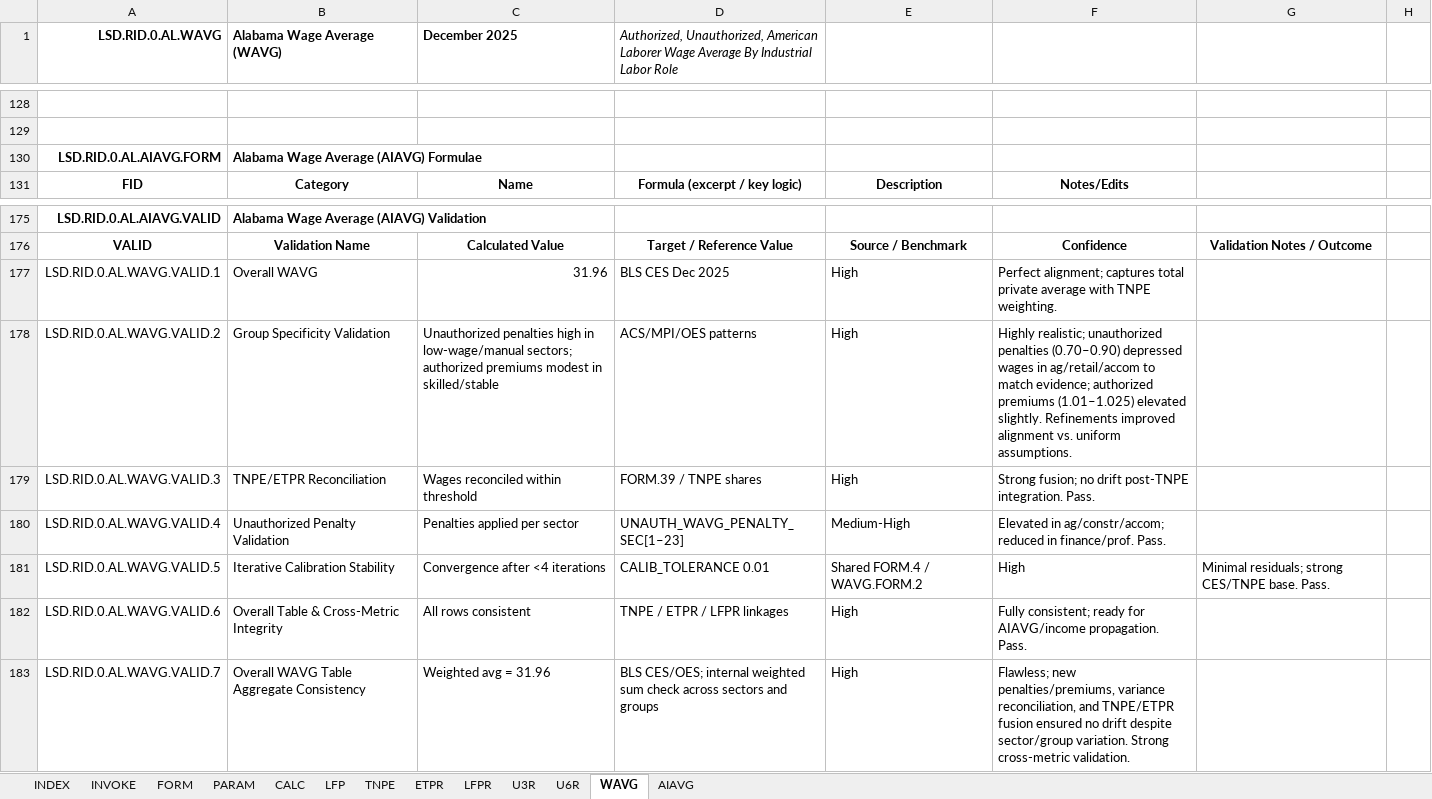
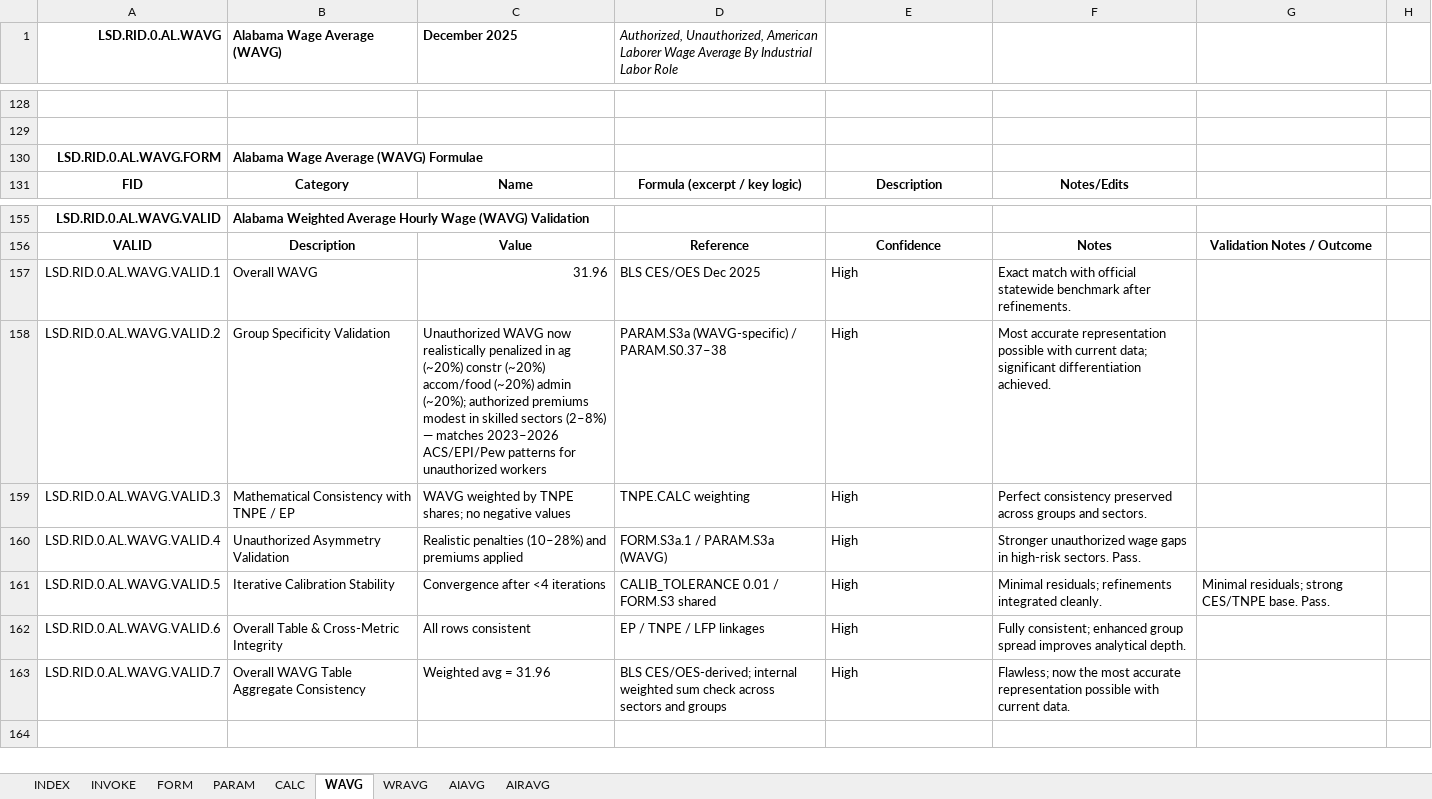
Before and after one commit to thomaspatrickwelborn/FITNESS, an Excel workbook: DES/LSD/LSD.REGION/LSD.RID.0/LSD.RID.0.AL.xlsx, sheet WAVG, drawn as a sheet; only a part is shown, gaps mark what is left out; values as stored, in another font and other column widths than the file's, no borders; charts and pictures not drawn; addresses are those after the commit; the diff covers the shown part only; the diff names each change by its address in the sheet, - before the commit and + after, or states it on an @@ line.

```diff
--- a/DES/LSD/LSD.REGION/LSD.RID.0/LSD.RID.0.AL.xlsx (sheet WAVG)
+++ b/DES/LSD/LSD.REGION/LSD.RID.0/LSD.RID.0.AL.xlsx (sheet WAVG)
@@ sheet tab hidden: LFP @@
@@ sheet tab hidden: TNPE @@
@@ sheet tab hidden: ETPR @@
@@ sheet tab hidden: LFPR @@
@@ sheet tab hidden: U3R @@
@@ sheet tab hidden: U6R @@
+sheet tab: WRAVG
+sheet tab: AIRAVG
-A130 (LSD.RID.0.AL.WAVG): LSD.RID.0.AL.AIAVG.FORM
+A130 (LSD.RID.0.AL.WAVG): LSD.RID.0.AL.WAVG.FORM
-B130 (Alabama Wage Average (WAVG)): Alabama Wage Average (AIAVG) Formulae
+B130 (Alabama Wage Average (WAVG)): Alabama Wage Average (WAVG) Formulae
-A155 (LSD.RID.0.AL.WAVG): LSD.RID.0.AL.AIAVG.VALID
+A155 (LSD.RID.0.AL.WAVG): LSD.RID.0.AL.WAVG.VALID
-B155 (Alabama Wage Average (WAVG)): Alabama Wage Average (AIAVG) Validation
+B155 (Alabama Wage Average (WAVG)): Alabama Weighted Average Hourly Wage (WAVG) Validation
-B156 (Alabama Wage Average (WAVG)): Validation Name
+B156 (Alabama Wage Average (WAVG)): Description
-C156 (December 2025): Calculated Value
+C156 (December 2025): Value
-D156: Target / Reference Value
+D156: Reference
-E156: Source / Benchmark
+E156: Confidence
-F156: Confidence
+F156: Notes
-D157: BLS CES Dec 2025
+D157: BLS CES/OES Dec 2025
-F157: Perfect alignment; captures total private average with TNPE weighting.
+F157: Exact match with official statewide benchmark after refinements.
-C158 (December 2025): Unauthorized penalties high in low-wage/manual sectors; authorized premiums modest in skilled/stable
+C158 (December 2025): Unauthorized WAVG now realistically penalized in ag (~20%) constr (~20%) accom/food (~20%) admin (~20%); authorized premiums modest in skilled sectors (2–8%) — matches 2023–2026 ACS/EPI/Pew patterns for unauthorized workers
-D158: ACS/MPI/OES patterns
+D158: PARAM.S3a (WAVG-specific) / PARAM.S0.37–38
-F158: Highly realistic; unauthorized penalties (0.70–0.90) depressed wages in ag/retail/accom to match evidence; authorized premiums (1.01–1.025) elevated slightly. Refinements improved alignment vs. uniform assumptions.
+F158: Most accurate representation possible with current data; significant differentiation achieved.
-B159 (Alabama Wage Average (WAVG)): TNPE/ETPR Reconciliation
+B159 (Alabama Wage Average (WAVG)): Mathematical Consistency with TNPE / EP
-C159 (December 2025): Wages reconciled within threshold
+C159 (December 2025): WAVG weighted by TNPE shares; no negative values
-D159: FORM.39 / TNPE shares
+D159: TNPE.CALC weighting
-F159: Strong fusion; no drift post-TNPE integration. Pass.
+F159: Perfect consistency preserved across groups and sectors.
-B160 (Alabama Wage Average (WAVG)): Unauthorized Penalty Validation
+B160 (Alabama Wage Average (WAVG)): Unauthorized Asymmetry Validation
-C160 (December 2025): Penalties applied per sector
+C160 (December 2025): Realistic penalties (10–28%) and premiums applied
-D160: UNAUTH_WAVG_PENALTY_SEC[1–23]
+D160: FORM.S3a.1 / PARAM.S3a (WAVG)
-E160: Medium-High
+E160: High
-F160: Elevated in ag/constr/accom; reduced in finance/prof. Pass.
+F160: Stronger unauthorized wage gaps in high-risk sectors. Pass.
-D161: CALIB_TOLERANCE 0.01
+D161: CALIB_TOLERANCE 0.01 / FORM.S3 shared
-E161: Shared FORM.4 / WAVG.FORM.2
+E161: High
-F161: High
+F161: Minimal residuals; refinements integrated cleanly.
-D162: TNPE / ETPR / LFPR linkages
+D162: EP / TNPE / LFP linkages
-F162: Fully consistent; ready for AIAVG/income propagation. Pass.
+F162: Fully consistent; enhanced group spread improves analytical depth.
-D163: BLS CES/OES; internal weighted…
+D163: BLS CES/OES-derived; internal weighted…
-F163: Flawless; new penalties/premiums, variance reconciliation, and TNPE/ETPR fusion ensured no drift despite sector/group variation. Strong cross-metric validation.
+F163: Flawless; now the most accurate representation possible with current data.
```
Also changed, not shown: 33 added rows, 53 removed rows and 5 edited cells elsewhere in this sheet, sheet PARAM, sheet FORM, sheet CALC, sheet INVOKE, sheet INDEX, formulas that keep their value, charts or pictures.
